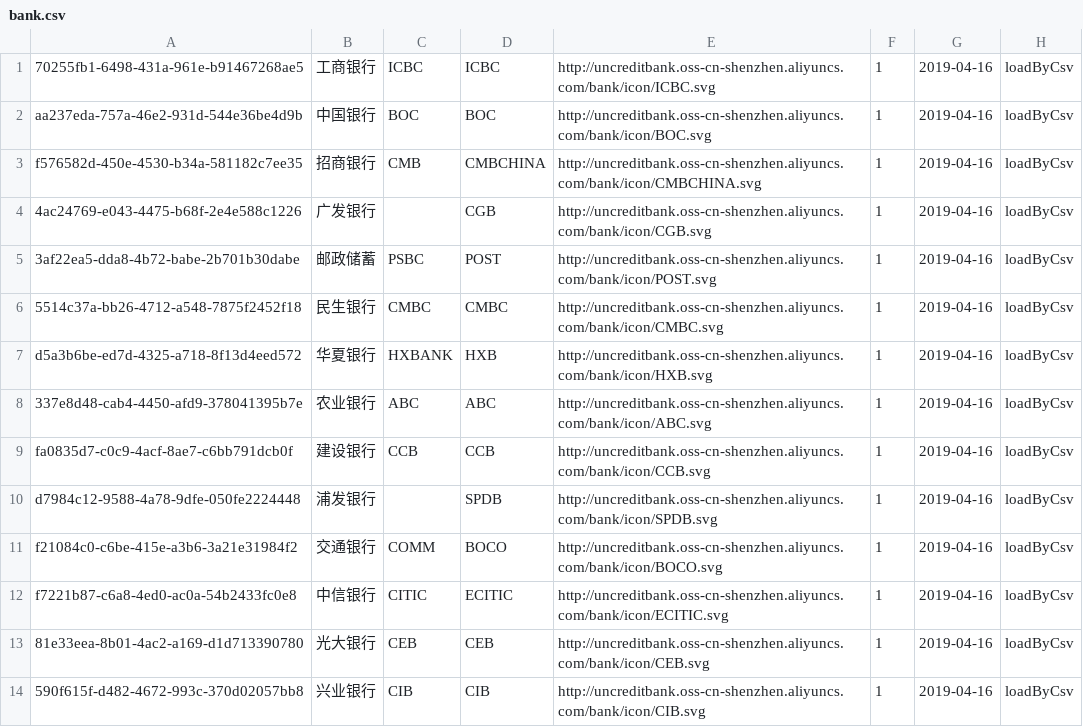
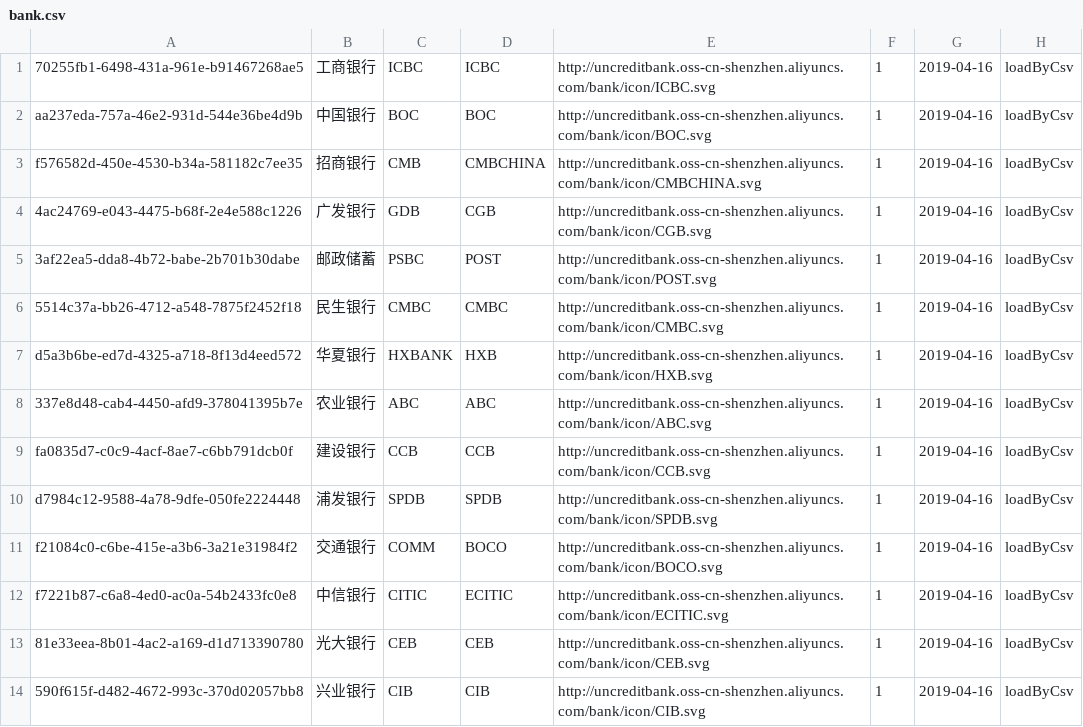
Before and after one commit to Fzlw/demo, a CSV file: csv/bank.csv, drawn as a sheet; only a part is shown.

Commit message:
add bankcode

```diff
--- a/csv/bank.csv
+++ b/csv/bank.csv
@@ -3,3 +3,3 @@ aa237eda-757a-46e2-931d-544e36be4d9b,中国银行,BOC,BOC,http://uncreditbank.os
 f576582d-450e-4530-b34a-581182c7ee35,招商银行,CMB,CMBCHINA,http://uncreditbank.oss-cn-shenzhen.aliyuncs.com/bank/icon/CMBCHINA.svg,1,2019-04-16,loadByCsv
-4ac24769-e043-4475-b68f-2e4e588c1226,广发银行,,CGB,http://uncreditbank.oss-cn-shenzhen.aliyuncs.com/bank/icon/CGB.svg,1,2019-04-16,loadByCsv
+4ac24769-e043-4475-b68f-2e4e588c1226,广发银行,GDB,CGB,http://uncreditbank.oss-cn-shenzhen.aliyuncs.com/bank/icon/CGB.svg,1,2019-04-16,loadByCsv
 3af22ea5-dda8-4b72-babe-2b701b30dabe,邮政储蓄,PSBC,POST,http://uncreditbank.oss-cn-shenzhen.aliyuncs.com/bank/icon/POST.svg,1,2019-04-16,loadByCsv
@@ -9,3 +9,3 @@ d5a3b6be-ed7d-4325-a718-8f13d4eed572,华夏银行,HXBANK,HXB,http://uncreditbank
 fa0835d7-c0c9-4acf-8ae7-c6bb791dcb0f,建设银行,CCB,CCB,http://uncreditbank.oss-cn-shenzhen.aliyuncs.com/bank/icon/CCB.svg,1,2019-04-16,loadByCsv
-d7984c12-9588-4a78-9dfe-050fe2224448,浦发银行,,SPDB,http://uncreditbank.oss-cn-shenzhen.aliyuncs.com/bank/icon/SPDB.svg,1,2019-04-16,loadByCsv
+d7984c12-9588-4a78-9dfe-050fe2224448,浦发银行,SPDB,SPDB,http://uncreditbank.oss-cn-shenzhen.aliyuncs.com/bank/icon/SPDB.svg,1,2019-04-16,loadByCsv
 f21084c0-c6be-415e-a3b6-3a21e31984f2,交通银行,COMM,BOCO,http://uncreditbank.oss-cn-shenzhen.aliyuncs.com/bank/icon/BOCO.svg,1,2019-04-16,loadByCsv
```
